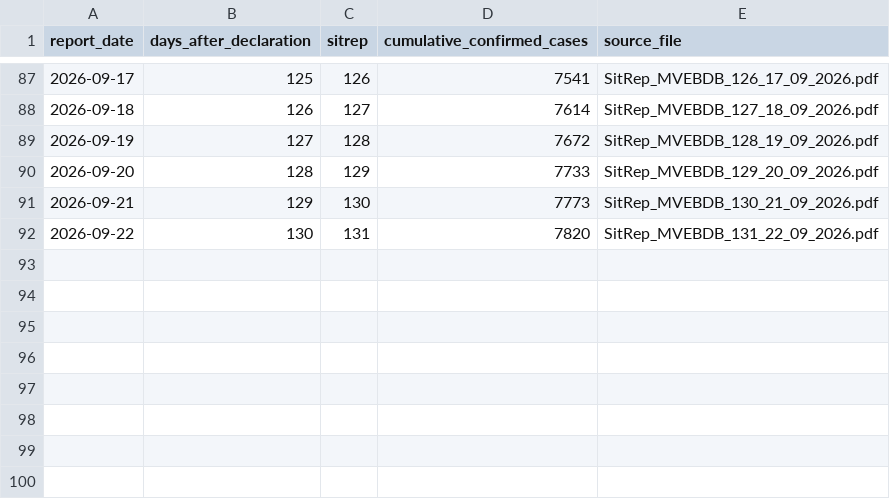
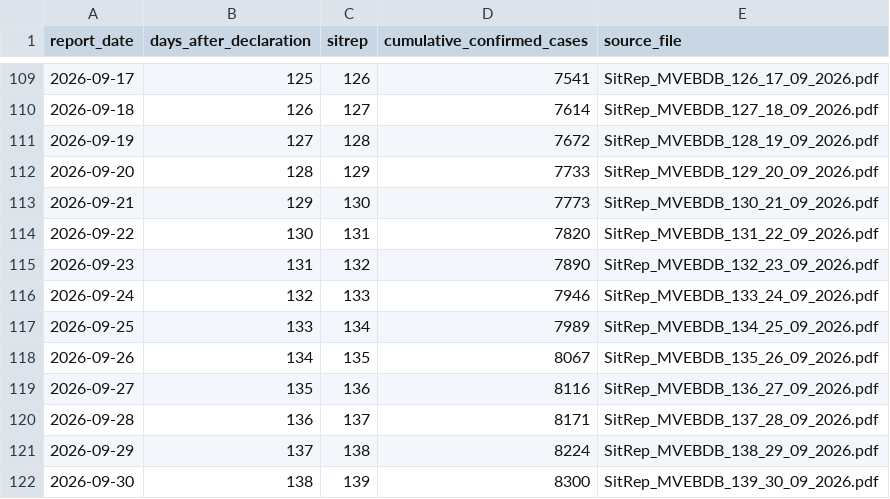
Before and after one commit to aiclinicalmentor-sketch/furiousdoctors, a CSV file: public/assets/bundibugyo/sitrep_cumulative_cases_nyt_scale_extended.csv, drawn as a sheet; only a part is shown, gaps mark what is left out; the diff covers the shown part only; the diff names each change by its address in the sheet, - before the commit and + after, or states it on an @@ line.

```diff
--- a/public/assets/bundibugyo/sitrep_cumulative_cases_nyt_scale_extended.csv
+++ b/public/assets/bundibugyo/sitrep_cumulative_cases_nyt_scale_extended.csv
+row 115: 2026-09-23 | 131 | 132 | 7890 | SitRep_MVEBDB_132_23_09_2026.pdf
+row 116: 2026-09-24 | 132 | 133 | 7946 | SitRep_MVEBDB_133_24_09_2026.pdf
+row 117: 2026-09-25 | 133 | 134 | 7989 | SitRep_MVEBDB_134_25_09_2026.pdf
+row 118: 2026-09-26 | 134 | 135 | 8067 | SitRep_MVEBDB_135_26_09_2026.pdf
+row 119: 2026-09-27 | 135 | 136 | 8116 | SitRep_MVEBDB_136_27_09_2026.pdf
+row 120: 2026-09-28 | 136 | 137 | 8171 | SitRep_MVEBDB_137_28_09_2026.pdf
+row 121: 2026-09-29 | 137 | 138 | 8224 | SitRep_MVEBDB_138_29_09_2026.pdf
+row 122: 2026-09-30 | 138 | 139 | 8300 | SitRep_MVEBDB_139_30_09_2026.pdf
```
Also changed, not shown: 22 added rows elsewhere in this file, 12 other files.
